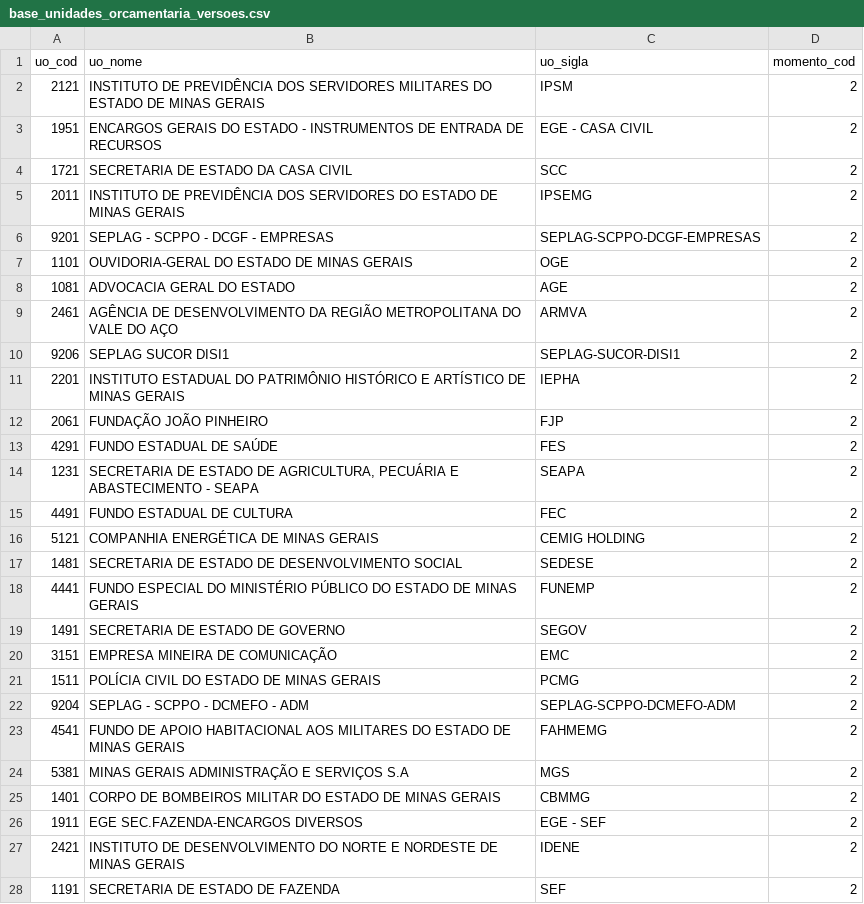
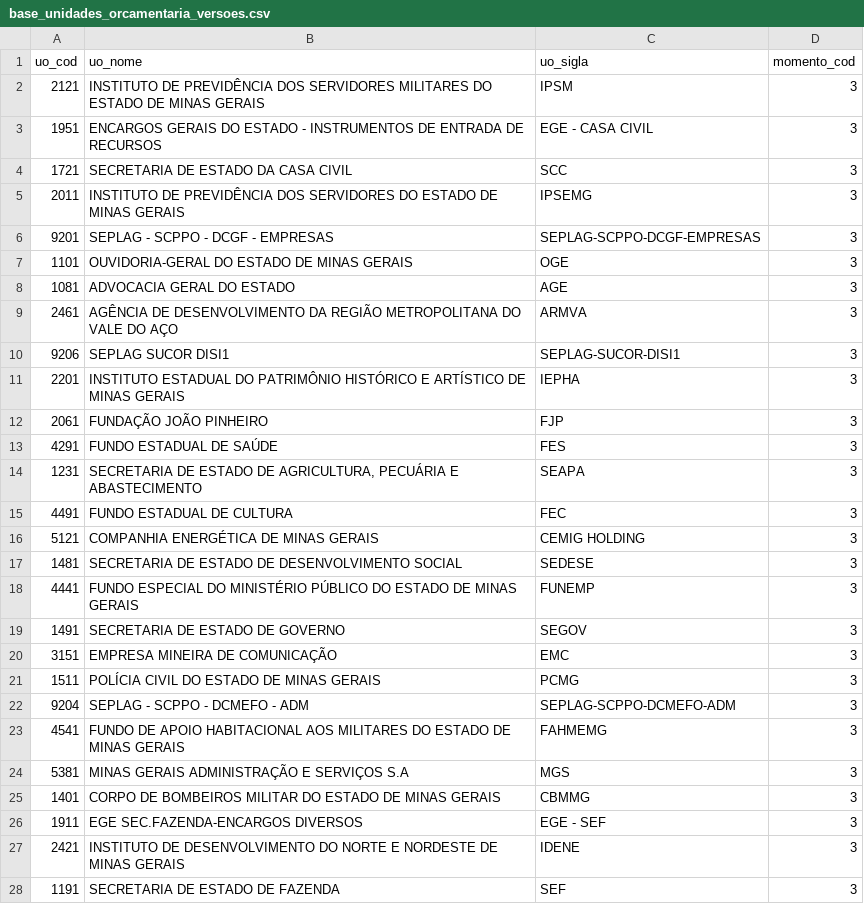
Before and after one commit to splor-mg/dados-sisor-2026, a CSV file: data/base_unidades_orcamentaria_versoes.csv, drawn as a sheet; only a part is shown; the diff covers the shown part only.

```diff
--- a/data/base_unidades_orcamentaria_versoes.csv
+++ b/data/base_unidades_orcamentaria_versoes.csv
@@ -1,28 +1,28 @@
 uo_cod,uo_nome,uo_sigla,momento_cod
-2121,INSTITUTO DE PREVIDÊNCIA DOS SERVIDORES MILITARES DO ESTADO DE MINAS GERAIS,IPSM,2
-1951,ENCARGOS GERAIS DO ESTADO - INSTRUMENTOS DE ENTRADA DE RECURSOS,EGE - CASA CIVIL,2
-1721,SECRETARIA DE ESTADO DA CASA CIVIL,SCC,2
-2011,INSTITUTO DE PREVIDÊNCIA DOS SERVIDORES DO ESTADO DE MINAS GERAIS,IPSEMG,2
-9201,SEPLAG - SCPPO - DCGF - EMPRESAS,SEPLAG-SCPPO-DCGF-EMPRESAS,2
-1101,OUVIDORIA-GERAL DO ESTADO DE MINAS GERAIS,OGE,2
-1081,ADVOCACIA GERAL DO ESTADO,AGE,2
-2461,AGÊNCIA DE DESENVOLVIMENTO DA REGIÃO METROPOLITANA DO VALE DO AÇO,ARMVA,2
-9206,SEPLAG SUCOR DISI1,SEPLAG-SUCOR-DISI1,2
-2201,INSTITUTO ESTADUAL DO PATRIMÔNIO HISTÓRICO E ARTÍSTICO DE MINAS GERAIS,IEPHA,2
-2061,FUNDAÇÃO JOÃO PINHEIRO,FJP,2
-4291,FUNDO ESTADUAL DE SAÚDE,FES,2
-1231,"SECRETARIA DE ESTADO DE AGRICULTURA, PECUÁRIA E ABASTECIMENTO - SEAPA",SEAPA,2
-4491,FUNDO ESTADUAL DE CULTURA,FEC,2
-5121,COMPANHIA ENERGÉTICA DE MINAS GERAIS,CEMIG HOLDING,2
-1481,SECRETARIA DE ESTADO DE DESENVOLVIMENTO SOCIAL,SEDESE,2
-4441,FUNDO ESPECIAL DO MINISTÉRIO PÚBLICO DO ESTADO DE MINAS GERAIS,FUNEMP,2
-1491,SECRETARIA DE ESTADO DE GOVERNO,SEGOV,2
-3151,EMPRESA MINEIRA DE COMUNICAÇÃO,EMC,2
-1511,POLÍCIA CIVIL DO ESTADO DE MINAS GERAIS,PCMG,2
-9204,SEPLAG - SCPPO - DCMEFO - ADM,SEPLAG-SCPPO-DCMEFO-ADM,2
-4541,FUNDO DE APOIO HABITACIONAL AOS MILITARES DO ESTADO DE MINAS GERAIS,FAHMEMG,2
-5381,MINAS GERAIS ADMINISTRAÇÃO E SERVIÇOS S.A,MGS,2
-1401,CORPO DE BOMBEIROS MILITAR DO ESTADO DE MINAS GERAIS,CBMMG,2
-1911,EGE SEC.FAZENDA-ENCARGOS DIVERSOS,EGE - SEF,2
-2421,INSTITUTO DE DESENVOLVIMENTO DO NORTE E NORDESTE DE MINAS GERAIS,IDENE,2
-1191,SECRETARIA DE ESTADO DE FAZENDA,SEF,2
+2121,INSTITUTO DE PREVIDÊNCIA DOS SERVIDORES MILITARES DO ESTADO DE MINAS GERAIS,IPSM,3
+1951,ENCARGOS GERAIS DO ESTADO - INSTRUMENTOS DE ENTRADA DE RECURSOS,EGE - CASA CIVIL,3
+1721,SECRETARIA DE ESTADO DA CASA CIVIL,SCC,3
+2011,INSTITUTO DE PREVIDÊNCIA DOS SERVIDORES DO ESTADO DE MINAS GERAIS,IPSEMG,3
+9201,SEPLAG - SCPPO - DCGF - EMPRESAS,SEPLAG-SCPPO-DCGF-EMPRESAS,3
+1101,OUVIDORIA-GERAL DO ESTADO DE MINAS GERAIS,OGE,3
+1081,ADVOCACIA GERAL DO ESTADO,AGE,3
+2461,AGÊNCIA DE DESENVOLVIMENTO DA REGIÃO METROPOLITANA DO VALE DO AÇO,ARMVA,3
+9206,SEPLAG SUCOR DISI1,SEPLAG-SUCOR-DISI1,3
+2201,INSTITUTO ESTADUAL DO PATRIMÔNIO HISTÓRICO E ARTÍSTICO DE MINAS GERAIS,IEPHA,3
+2061,FUNDAÇÃO JOÃO PINHEIRO,FJP,3
+4291,FUNDO ESTADUAL DE SAÚDE,FES,3
+1231,"SECRETARIA DE ESTADO DE AGRICULTURA, PECUÁRIA E ABASTECIMENTO",SEAPA,3
+4491,FUNDO ESTADUAL DE CULTURA,FEC,3
+5121,COMPANHIA ENERGÉTICA DE MINAS GERAIS,CEMIG HOLDING,3
+1481,SECRETARIA DE ESTADO DE DESENVOLVIMENTO SOCIAL,SEDESE,3
+4441,FUNDO ESPECIAL DO MINISTÉRIO PÚBLICO DO ESTADO DE MINAS GERAIS,FUNEMP,3
+1491,SECRETARIA DE ESTADO DE GOVERNO,SEGOV,3
+3151,EMPRESA MINEIRA DE COMUNICAÇÃO,EMC,3
+1511,POLÍCIA CIVIL DO ESTADO DE MINAS GERAIS,PCMG,3
+9204,SEPLAG - SCPPO - DCMEFO - ADM,SEPLAG-SCPPO-DCMEFO-ADM,3
+4541,FUNDO DE APOIO HABITACIONAL AOS MILITARES DO ESTADO DE MINAS GERAIS,FAHMEMG,3
+5381,MINAS GERAIS ADMINISTRAÇÃO E SERVIÇOS S.A,MGS,3
+1401,CORPO DE BOMBEIROS MILITAR DO ESTADO DE MINAS GERAIS,CBMMG,3
+1911,EGE SEC.FAZENDA-ENCARGOS DIVERSOS,EGE - SEF,3
+2421,INSTITUTO DE DESENVOLVIMENTO DO NORTE E NORDESTE DE MINAS GERAIS,IDENE,3
+1191,SECRETARIA DE ESTADO DE FAZENDA,SEF,3
```
Also changed, not shown: 145 edited cells elsewhere in this file, data/base_categoria_pessoal.csv, data/base_orcam_despesa_investimento.csv, 14 other files.
